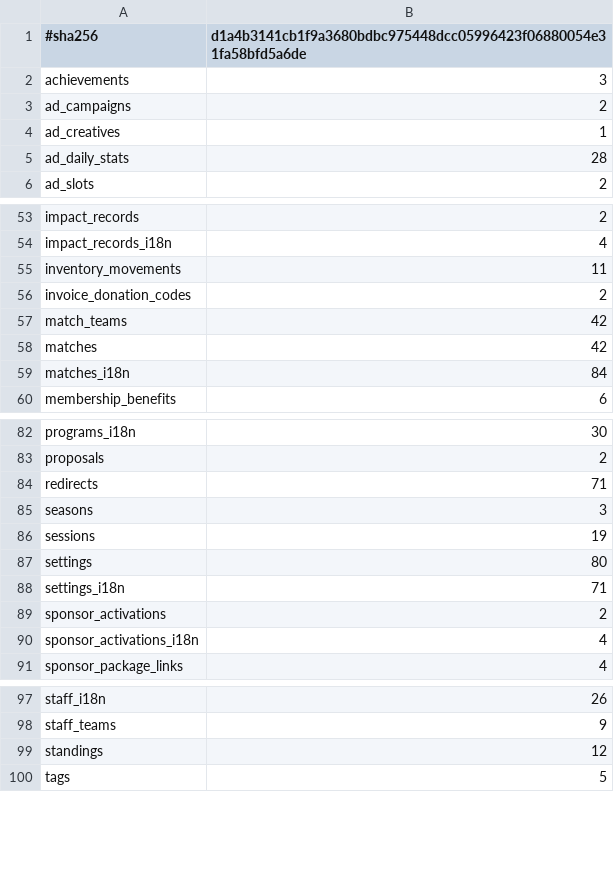
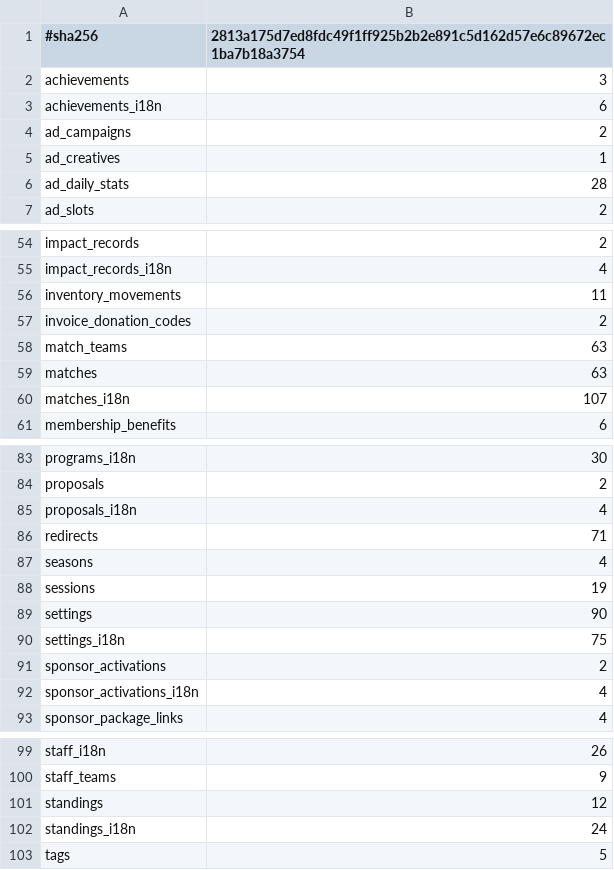
Before and after one commit to waiting0201/tcrfc, a TSV file: db/prod/club-content-manifest.tsv, drawn as a sheet; only a part is shown, gaps mark what is left out.

```diff
--- a/db/prod/club-content-manifest.tsv
+++ b/db/prod/club-content-manifest.tsv
@@ -1,3 +1,4 @@
-#sha256	d1a4b3141cb1f9a3680bdbc975448dcc05996423f06880054e31fa58bfd5a6de
+#sha256	2813a175d7ed8fdc49f1ff925b2b2e891c5d162d57e6c89672ec1ba7b18a3754
 achievements	3
+achievements_i18n	6
 ad_campaigns	2
@@ -56,5 +57,5 @@ inventory_movements	11
 invoice_donation_codes	2
-match_teams	42
-matches	42
-matches_i18n	84
+match_teams	63
+matches	63
+matches_i18n	107
 membership_benefits	6
@@ -83,7 +84,8 @@ programs_i18n	30
 proposals	2
+proposals_i18n	4
 redirects	71
-seasons	3
+seasons	4
 sessions	19
-settings	80
-settings_i18n	71
+settings	90
+settings_i18n	75
 sponsor_activations	2
@@ -99,2 +101,3 @@ staff_teams	9
 standings	12
+standings_i18n	24
 tags	5
```
Also changed, not shown: 15 other files.
